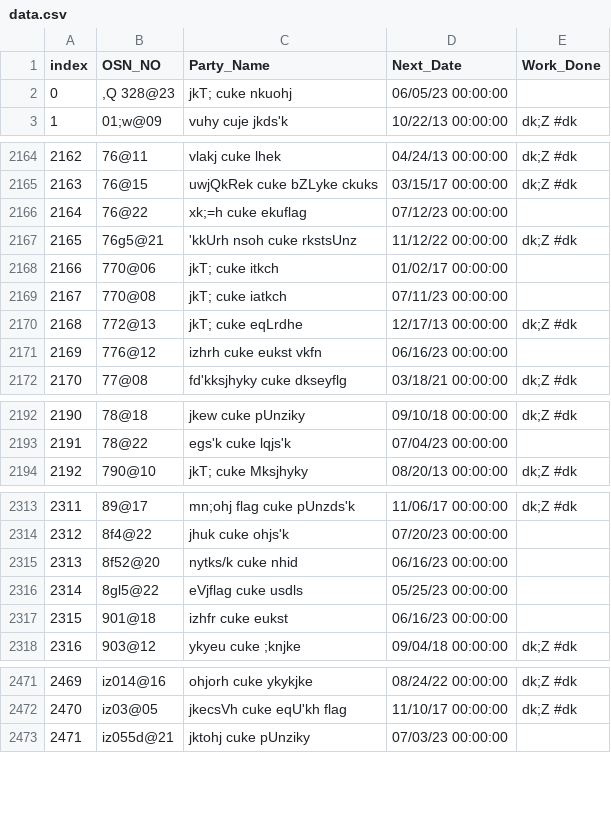
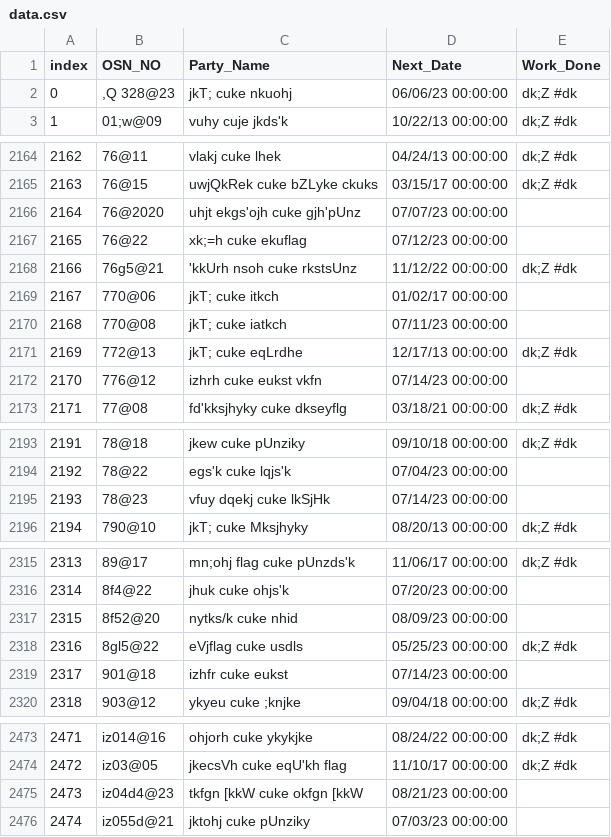
Before and after one commit to nipunjindal/pythonanywhere-flask-database, a CSV file: data/data.csv, drawn as a sheet; only a part is shown, gaps mark what is left out; addresses are those after the commit; the diff covers the shown part only; the diff names each change by its address in the sheet, - before the commit and + after, or states it on an @@ line.

Commit message:
new data

```diff
--- a/data/data.csv
+++ b/data/data.csv
-D2 (Next_Date): 06/05/23 00:00:00
+D2 (Next_Date): 06/06/23 00:00:00
-E2 (Work_Done): (empty)
+E2 (Work_Done): dk;Z #dk
+row 2166: 2164 | 76@2020 | uhjt ekgs'ojh cuke gjh'pUnz | 07/07/23 00:00:00
@@ column A (index) renumbered from row 2167 down @@
-D2172 (Next_Date): 06/16/23 00:00:00
+D2172 (Next_Date): 07/14/23 00:00:00
+row 2195: 2193 | 78@23 | vfuy dqekj cuke lkSjHk | 07/14/23 00:00:00
-D2317 (Next_Date): 06/16/23 00:00:00
+D2317 (Next_Date): 08/09/23 00:00:00
-E2318 (Work_Done): (empty)
+E2318 (Work_Done): dk;Z #dk
-D2319 (Next_Date): 06/16/23 00:00:00
+D2319 (Next_Date): 07/14/23 00:00:00
+row 2475: 2473 | iz04d4@23 | tkfgn [kkW cuke okfgn [kkW | 08/21/23 00:00:00
```
Also changed, not shown: 97 edited cells elsewhere in this file.
